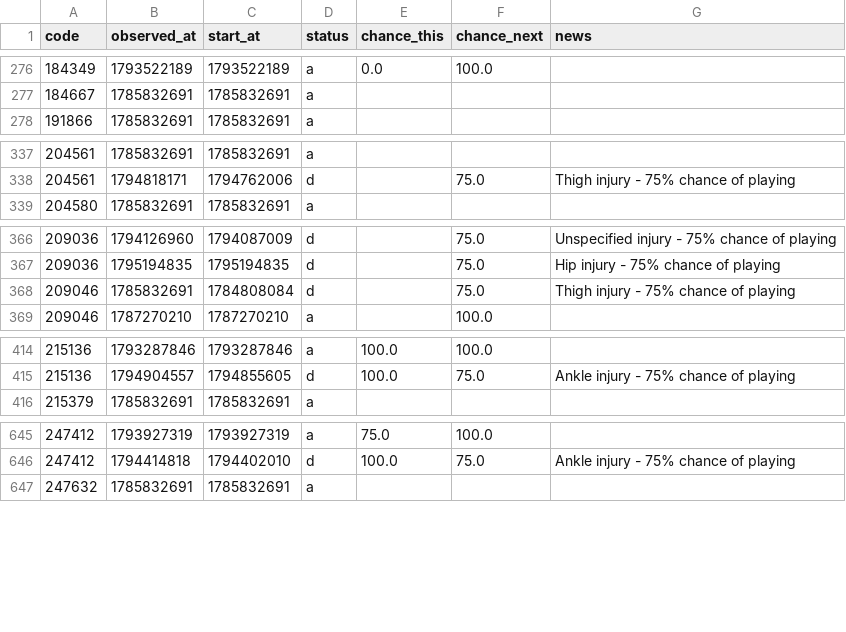
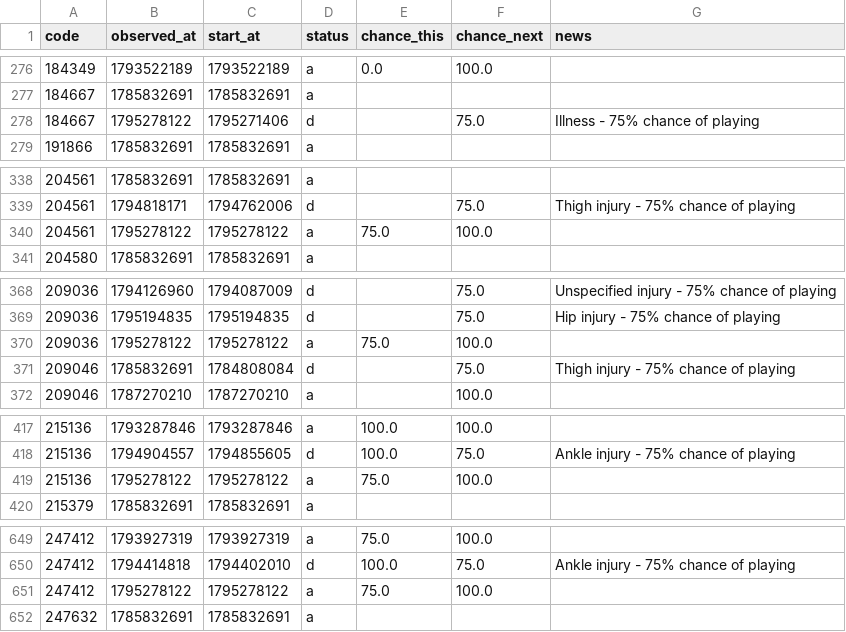
Before and after one commit to justinwaddy/schwaddy-fpl, a CSV file: data/injuries_2026-27.csv, drawn as a sheet; only a part is shown, gaps mark what is left out; the diff covers the shown part only; the diff names each change by its address in the sheet, - before the commit and + after, or states it on an @@ line.

```diff
--- a/data/injuries_2026-27.csv
+++ b/data/injuries_2026-27.csv
+row 278: 184667 | 1795278122 | 1795271406 | d |  | 75.0 | Illness - 75% chance of playing
+row 340: 204561 | 1795278122 | 1795278122 | a | 75.0 | 100.0
+row 370: 209036 | 1795278122 | 1795278122 | a | 75.0 | 100.0
+row 419: 215136 | 1795278122 | 1795278122 | a | 75.0 | 100.0
+row 651: 247412 | 1795278122 | 1795278122 | a | 75.0 | 100.0
```
Also changed, not shown: 3 added rows elsewhere in this file, data/players_raw_2026-27.csv, 15 other files.
